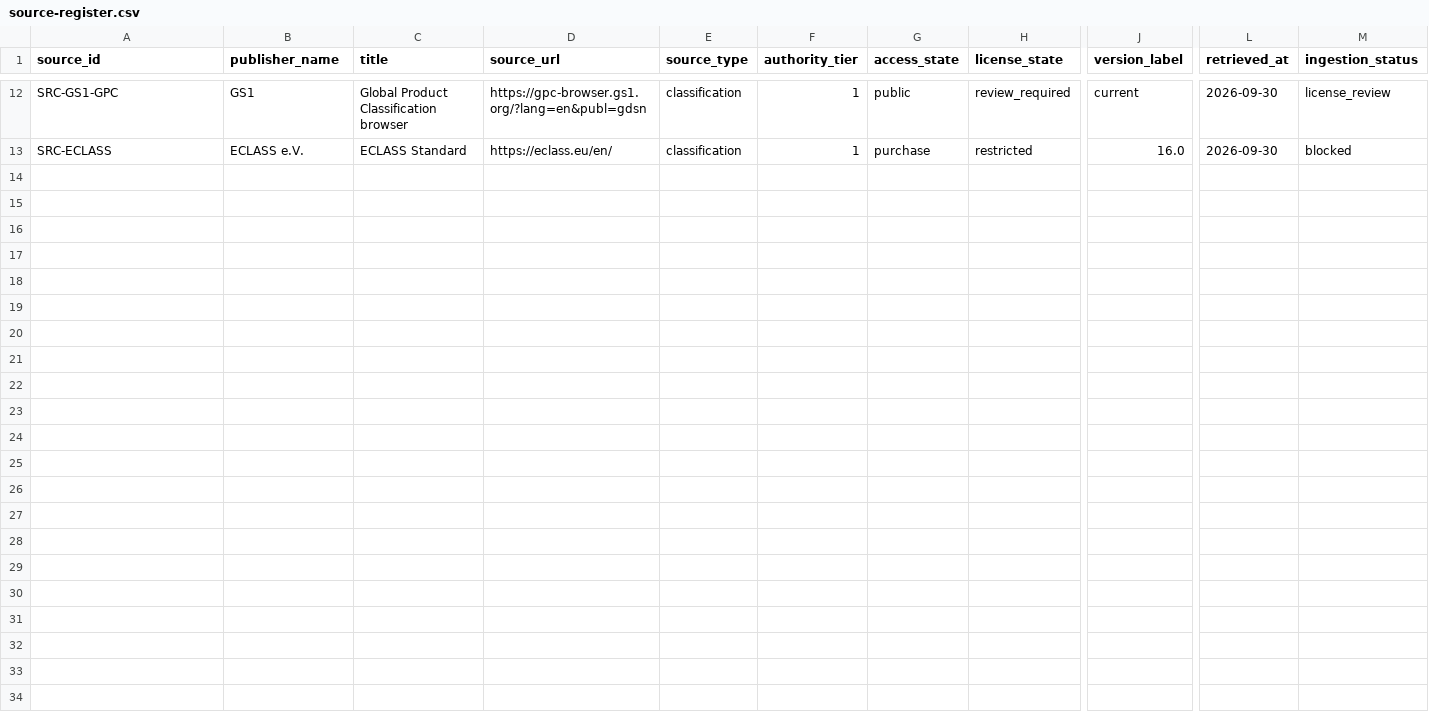
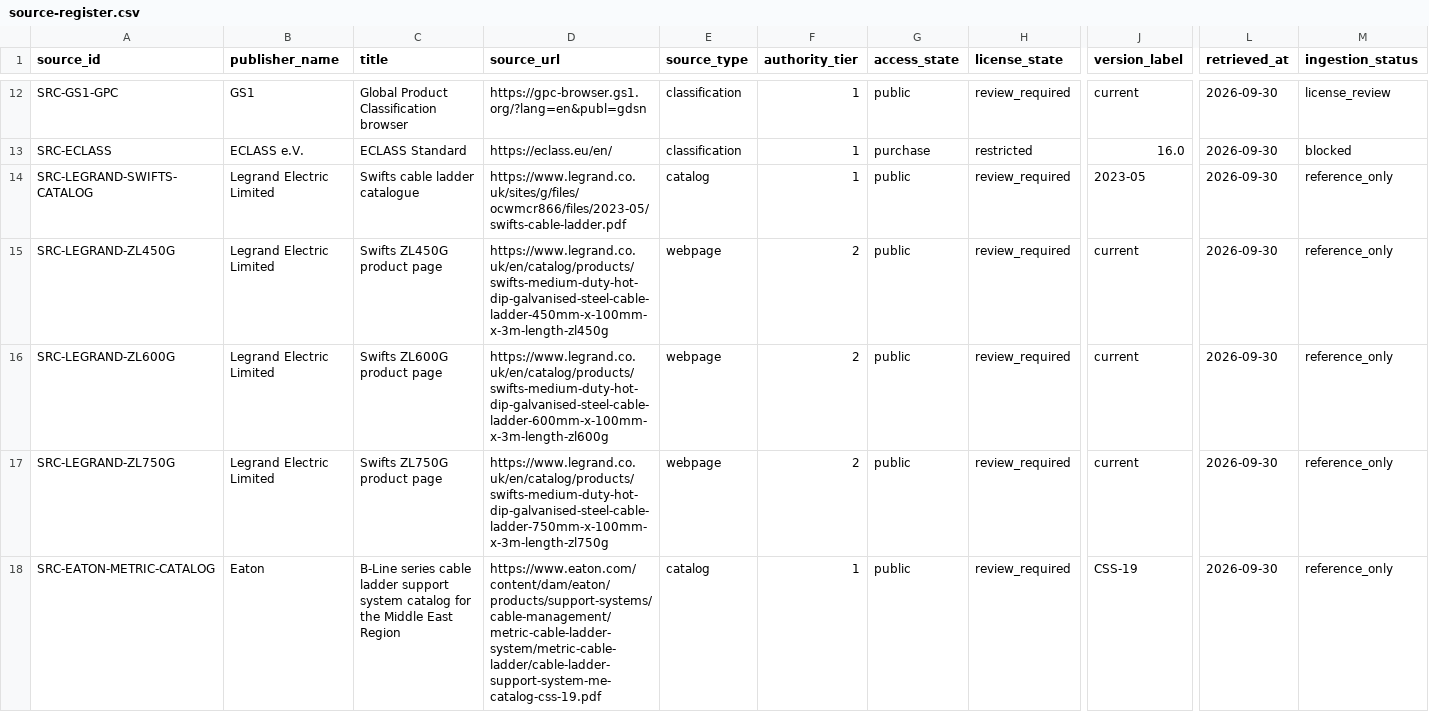
Before and after one commit to drester08/universalpartnumber, a CSV file: registry/data/source-register.csv, drawn as a sheet; only a part is shown, gaps mark what is left out; rows hold the shown columns only; the diff names each change by its address in the sheet, - before the commit and + after, or states it on an @@ line.

Commit message:
Add first evidence-backed cable ladder records

```diff
--- a/registry/data/source-register.csv
+++ b/registry/data/source-register.csv
+row 14: SRC-LEGRAND-SWIFTS-CATALOG | Legrand Electric Limited | Swifts cable ladder catalogue | https://www.legrand.co.uk/sites/g/files/ocwmcr866/files/2023-05/swifts-cable-ladder.pdf | catalog | 1 | public | review_required | 2023-05 | 2026-09-30 | reference_only
+row 15: SRC-LEGRAND-ZL450G | Legrand Electric Limited | Swifts ZL450G product page | https://www.legrand.co.uk/en/catalog/products/swifts-medium-duty-hot-dip-galvanised-steel-cable-ladder-450mm-x-100mm-x-3m-length-zl450g | webpage | 2 | public | review_required | current | 2026-09-30 | reference_only
+row 16: SRC-LEGRAND-ZL600G | Legrand Electric Limited | Swifts ZL600G product page | https://www.legrand.co.uk/en/catalog/products/swifts-medium-duty-hot-dip-galvanised-steel-cable-ladder-600mm-x-100mm-x-3m-length-zl600g | webpage | 2 | public | review_required | current | 2026-09-30 | reference_only
+row 17: SRC-LEGRAND-ZL750G | Legrand Electric Limited | Swifts ZL750G product page | https://www.legrand.co.uk/en/catalog/products/swifts-medium-duty-hot-dip-galvanised-steel-cable-ladder-750mm-x-100mm-x-3m-length-zl750g | webpage | 2 | public | review_required | current | 2026-09-30 | reference_only
+row 18: SRC-EATON-METRIC-CATALOG | Eaton | B-Line series cable ladder support system catalog for the Middle East Region | https://www.eaton.com/content/dam/eaton/products/support-systems/cable-management/metric-cable-ladder-system/metric-cable-ladder/cable-ladder-support-system-me-catalog-css-19.pdf | catalog | 1 | public | review_required | CSS-19 | 2026-09-30 | reference_only
```
Also changed, not shown: 17 other files.
